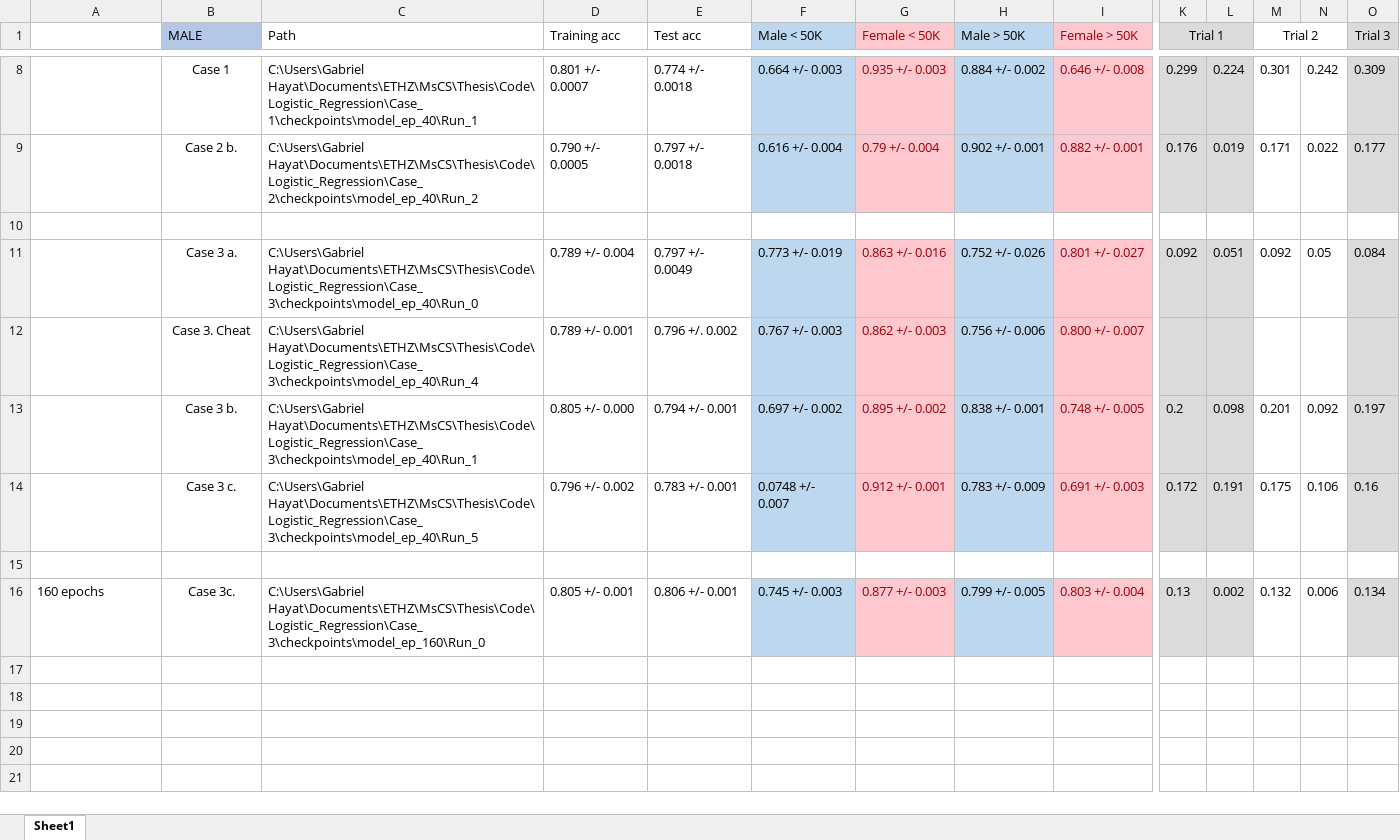
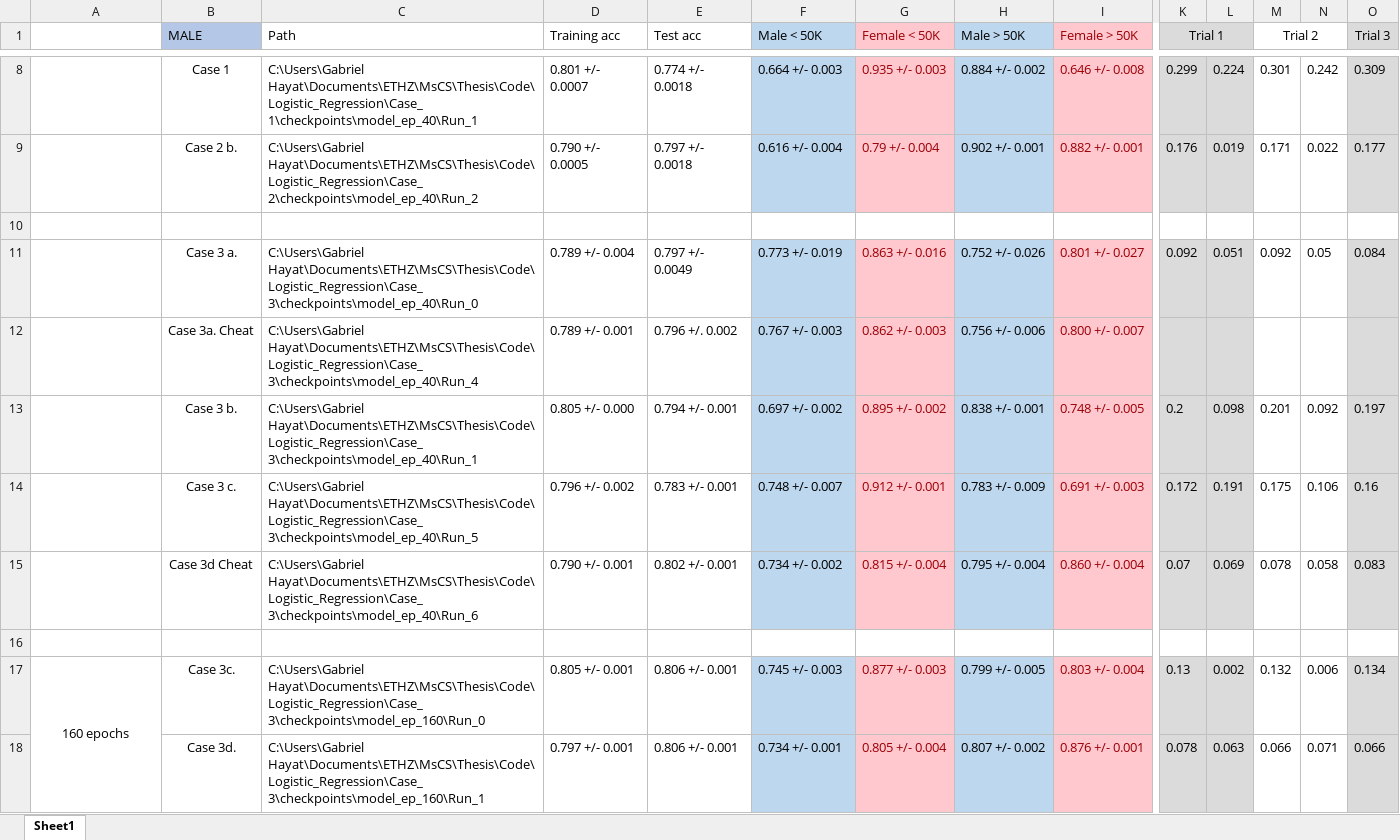
Before and after one commit to ghayat2/Agnostic_Fairness, an Excel workbook: Logistic_Regression/results.xlsx, sheet Sheet1, drawn as a sheet; only a part is shown, gaps mark what is left out; values as stored, in another font and other column widths than the file's, no borders; addresses are those after the commit; rows hold the shown columns only; the diff names each change by its address in the sheet, - before the commit and + after, or states it on an @@ line.

```diff
--- a/Logistic_Regression/results.xlsx (sheet Sheet1)
+++ b/Logistic_Regression/results.xlsx (sheet Sheet1)
-B12 (MALE): Case 3. Cheat
+B12 (MALE): Case 3a. Cheat
-F14 (Male < 50K): 0.0748 +/- 0.007
+F14 (Male < 50K): 0.748 +/- 0.007
+row 15:  | Case 3d Cheat | C:\Users\Gabriel Hayat\Documents\ETHZ\MsCS\Thesis\Code\Logistic_Regression\Case_3\checkpoints\model_ep_40\Run_6 | 0.790 +/- 0.001 | 0.802 +/- 0.001 | 0.734 +/- 0.002 | 0.815 +/- 0.004 | 0.795 +/- 0.004 | 0.860 +/- 0.004 | 0.07 | 0.069 | 0.078 | 0.058 | 0.083
-A17 alignment: left
+A17 alignment: center
+A17:A18 merged
+row 18:  | Case 3d. | C:\Users\Gabriel Hayat\Documents\ETHZ\MsCS\Thesis\Code\Logistic_Regression\Case_3\checkpoints\model_ep_160\Run_1 | 0.797 +/- 0.001 | 0.806 +/- 0.001 | 0.734 +/- 0.001 | 0.805 +/- 0.004 | 0.807 +/- 0.002 | 0.876 +/- 0.001 | 0.078 | 0.063 | 0.066 | 0.071 | 0.066
```
Also changed, not shown: 23 other files.
